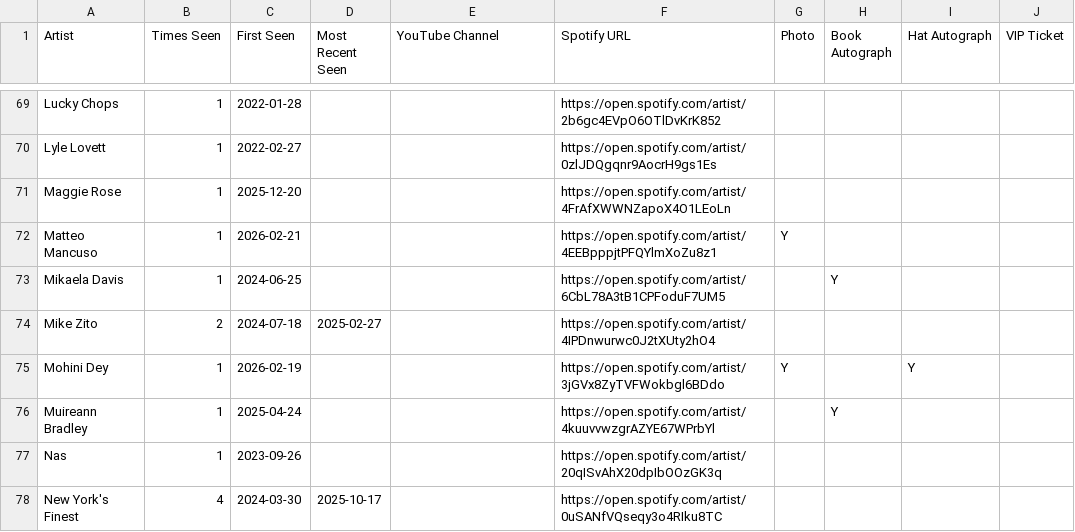
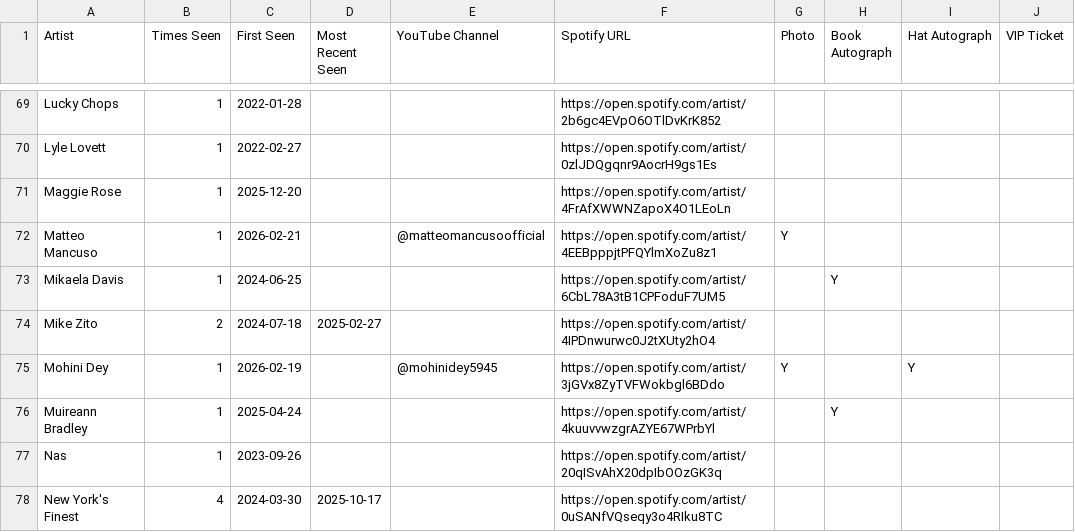
Before and after one commit to dan2bit/songs-for-my-funeral, a TSV file: live-shows/artists.tsv, drawn as a sheet; only a part is shown, gaps mark what is left out; the diff covers the shown part only.

Commit message:
Populate YouTube Channel handles from video description analysis
20 artists filled from @handle references in youtube_videos.tsv descriptions.
Only high-confidence matches used (handle appears exclusively in that artist's
own videos, not shared with other headliners):

Albert Cummings, Buffalo Nichols, Bywater Call, Cowboy Junkies, D.K. Harrell,
Daniel Donato, Enter the Haggis, Eric Gales, Eric Johanson, Hozier,
Kenny Wayne Shepherd, Kingsley Flood, Matteo Mancuso, Mohini Dey,
North Mississippi Allstars, Shawn James, Shemekia Copeland, Suzanne Vega,
Tommy Emmanuel, Walter Trout

```diff
--- a/live-shows/artists.tsv
+++ b/live-shows/artists.tsv
@@ -71,6 +71,6 @@ Lyle Lovett	1	2022-02-27			https://open.spotify.com/artist/0zlJDQgqnr9AocrH9gs1E
 Maggie Rose	1	2025-12-20			https://open.spotify.com/artist/4FrAfXWWNZapoX4O1LEoLn				
-Matteo Mancuso	1	2026-02-21			https://open.spotify.com/artist/4EEBpppjtPFQYlmXoZu8z1	Y			
+Matteo Mancuso	1	2026-02-21		@matteomancusoofficial	https://open.spotify.com/artist/4EEBpppjtPFQYlmXoZu8z1	Y			
 Mikaela Davis	1	2024-06-25			https://open.spotify.com/artist/6CbL78A3tB1CPFoduF7UM5		Y		
 Mike Zito	2	2024-07-18	2025-02-27		https://open.spotify.com/artist/4IPDnwurwc0J2tXUty2hO4				
-Mohini Dey	1	2026-02-19			https://open.spotify.com/artist/3jGVx8ZyTVFWokbgl6BDdo	Y		Y	
+Mohini Dey	1	2026-02-19		@mohinidey5945	https://open.spotify.com/artist/3jGVx8ZyTVFWokbgl6BDdo	Y		Y	
 Muireann Bradley	1	2025-04-24			https://open.spotify.com/artist/4kuuvvwzgrAZYE67WPrbYl		Y		
```
Also changed, not shown: 18 edited cells elsewhere in this file.
